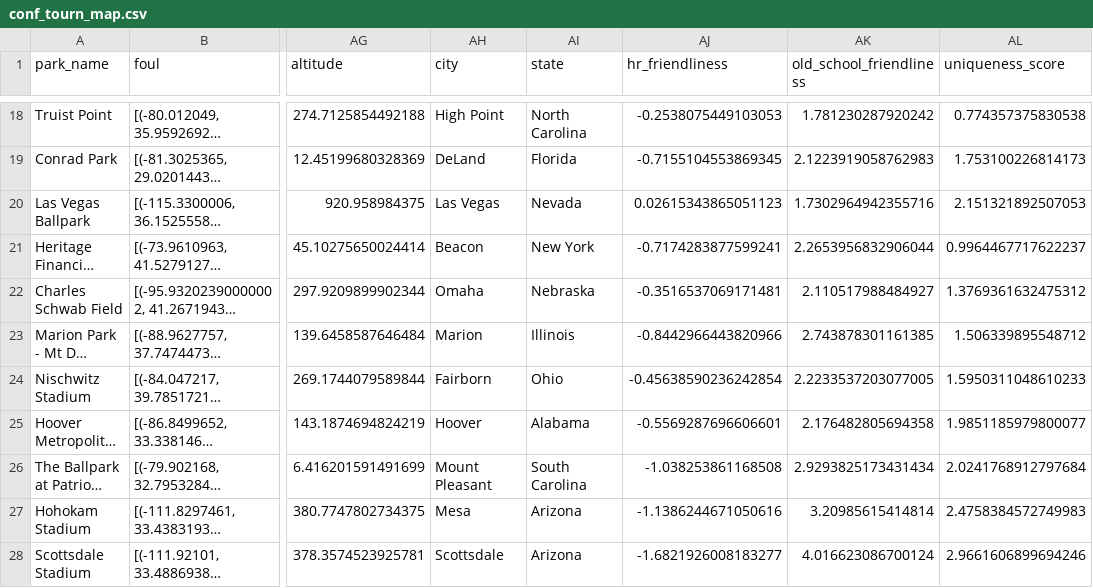
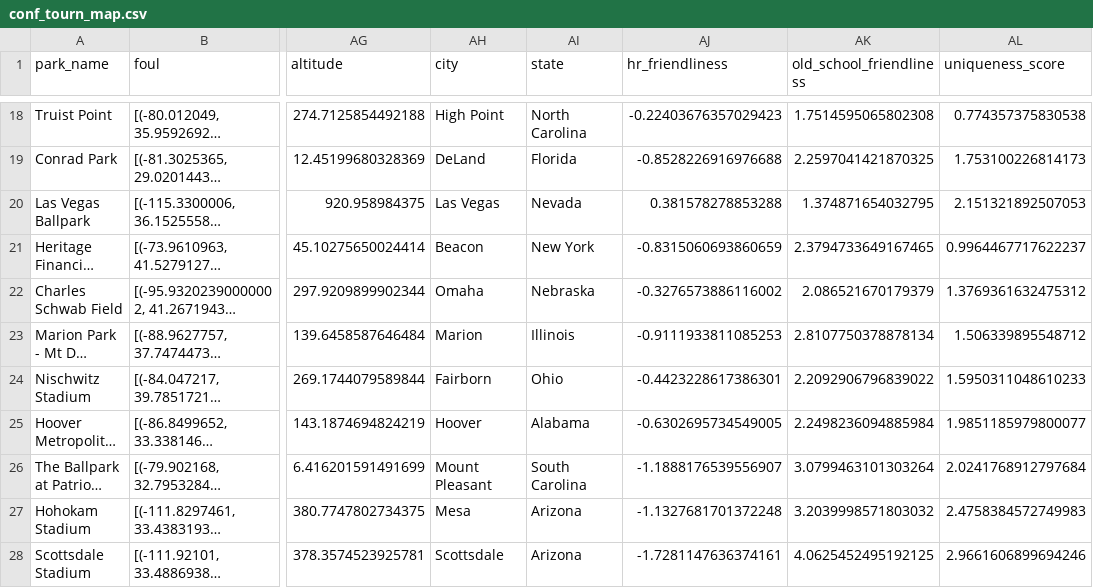
Before and after one commit to JSmith1826/BB_parks, a CSV file: data/NCAA_D1/conf_tourn_map.csv, drawn as a sheet; only a part is shown, gaps mark what is left out; long unchanged cells end in …; the diff covers the shown part only; the diff names each change by its address in the sheet, - before the commit and + after, or states it on an @@ line.

```diff
--- a/data/NCAA_D1/conf_tourn_map.csv
+++ b/data/NCAA_D1/conf_tourn_map.csv
-AJ18 (hr_friendliness): -0.2538075449103053
+AJ18 (hr_friendliness): -0.22403676357029423
-AK18 (old_school_friendliness): 1.781230287920242
+AK18 (old_school_friendliness): 1.7514595065802308
-AJ19 (hr_friendliness): -0.7155104553869345
+AJ19 (hr_friendliness): -0.8528226916976688
-AK19 (old_school_friendliness): 2.1223919058762983
+AK19 (old_school_friendliness): 2.2597041421870325
-AJ20 (hr_friendliness): 0.02615343865051123
+AJ20 (hr_friendliness): 0.381578278853288
-AK20 (old_school_friendliness): 1.7302964942355716
+AK20 (old_school_friendliness): 1.374871654032795
-AJ21 (hr_friendliness): -0.7174283877599241
+AJ21 (hr_friendliness): -0.8315060693860659
-AK21 (old_school_friendliness): 2.2653956832906044
+AK21 (old_school_friendliness): 2.3794733649167465
-AJ22 (hr_friendliness): -0.3516537069171481
+AJ22 (hr_friendliness): -0.3276573886116002
-AK22 (old_school_friendliness): 2.110517988484927
+AK22 (old_school_friendliness): 2.086521670179379
-AJ23 (hr_friendliness): -0.8442966443820966
+AJ23 (hr_friendliness): -0.9111933811085253
-AK23 (old_school_friendliness): 2.743878301161385
+AK23 (old_school_friendliness): 2.8107750378878134
-AJ24 (hr_friendliness): -0.45638590236242854
+AJ24 (hr_friendliness): -0.4423228617386301
-AK24 (old_school_friendliness): 2.2233537203077005
+AK24 (old_school_friendliness): 2.2092906796839022
-AJ25 (hr_friendliness): -0.5569287696606601
+AJ25 (hr_friendliness): -0.6302695734549005
-AK25 (old_school_friendliness): 2.176482805694358
+AK25 (old_school_friendliness): 2.2498236094885984
-AJ26 (hr_friendliness): -1.038253861168508
+AJ26 (hr_friendliness): -1.1888176539556907
-AK26 (old_school_friendliness): 2.9293825173431434
+AK26 (old_school_friendliness): 3.0799463101303264
-AJ27 (hr_friendliness): -1.1386244671050616
+AJ27 (hr_friendliness): -1.1327681701372248
-AK27 (old_school_friendliness): 3.20985615414814
+AK27 (old_school_friendliness): 3.2039998571803032
-AJ28 (hr_friendliness): -1.6821926008183277
+AJ28 (hr_friendliness): -1.7281147636374161
-AK28 (old_school_friendliness): 4.016623086700124
+AK28 (old_school_friendliness): 4.0625452495192125
```
Also changed, not shown: 32 edited cells elsewhere in this file, 6 other files.
